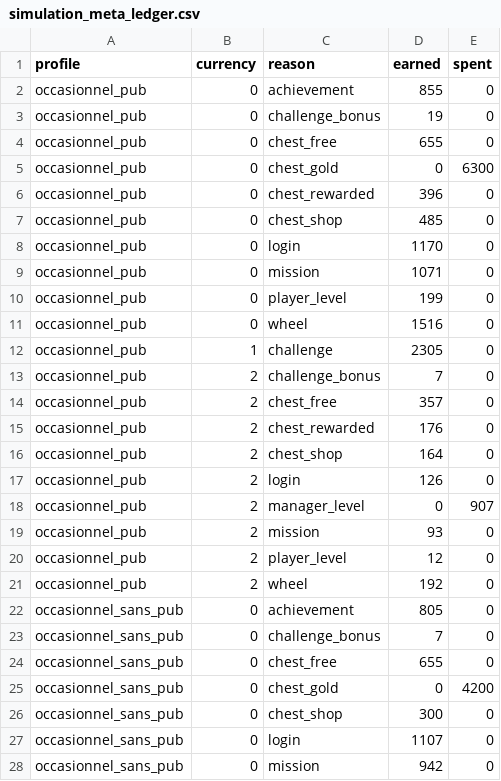
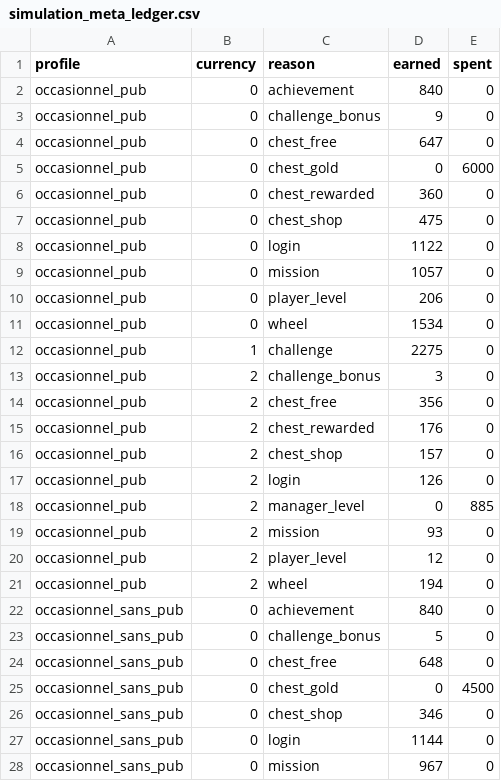
Before and after one commit to PSDiop95/gargote, a CSV file: Tools/simulation/output/simulation_meta_ledger.csv, drawn as a sheet; only a part is shown; the diff covers the shown part only.

```diff
--- a/Tools/simulation/output/simulation_meta_ledger.csv
+++ b/Tools/simulation/output/simulation_meta_ledger.csv
@@ -1,28 +1,28 @@
 profile,currency,reason,earned,spent
-occasionnel_pub,0,achievement,855,0
-occasionnel_pub,0,challenge_bonus,19,0
-occasionnel_pub,0,chest_free,655,0
-occasionnel_pub,0,chest_gold,0,6300
-occasionnel_pub,0,chest_rewarded,396,0
-occasionnel_pub,0,chest_shop,485,0
-occasionnel_pub,0,login,1170,0
-occasionnel_pub,0,mission,1071,0
-occasionnel_pub,0,player_level,199,0
-occasionnel_pub,0,wheel,1516,0
-occasionnel_pub,1,challenge,2305,0
-occasionnel_pub,2,challenge_bonus,7,0
-occasionnel_pub,2,chest_free,357,0
+occasionnel_pub,0,achievement,840,0
+occasionnel_pub,0,challenge_bonus,9,0
+occasionnel_pub,0,chest_free,647,0
+occasionnel_pub,0,chest_gold,0,6000
+occasionnel_pub,0,chest_rewarded,360,0
+occasionnel_pub,0,chest_shop,475,0
+occasionnel_pub,0,login,1122,0
+occasionnel_pub,0,mission,1057,0
+occasionnel_pub,0,player_level,206,0
+occasionnel_pub,0,wheel,1534,0
+occasionnel_pub,1,challenge,2275,0
+occasionnel_pub,2,challenge_bonus,3,0
+occasionnel_pub,2,chest_free,356,0
 occasionnel_pub,2,chest_rewarded,176,0
-occasionnel_pub,2,chest_shop,164,0
+occasionnel_pub,2,chest_shop,157,0
 occasionnel_pub,2,login,126,0
-occasionnel_pub,2,manager_level,0,907
+occasionnel_pub,2,manager_level,0,885
 occasionnel_pub,2,mission,93,0
 occasionnel_pub,2,player_level,12,0
-occasionnel_pub,2,wheel,192,0
-occasionnel_sans_pub,0,achievement,805,0
-occasionnel_sans_pub,0,challenge_bonus,7,0
-occasionnel_sans_pub,0,chest_free,655,0
-occasionnel_sans_pub,0,chest_gold,0,4200
-occasionnel_sans_pub,0,chest_shop,300,0
-occasionnel_sans_pub,0,login,1107,0
-occasionnel_sans_pub,0,mission,942,0
+occasionnel_pub,2,wheel,194,0
+occasionnel_sans_pub,0,achievement,840,0
+occasionnel_sans_pub,0,challenge_bonus,5,0
+occasionnel_sans_pub,0,chest_free,648,0
+occasionnel_sans_pub,0,chest_gold,0,4500
+occasionnel_sans_pub,0,chest_shop,346,0
+occasionnel_sans_pub,0,login,1144,0
+occasionnel_sans_pub,0,mission,967,0
```
Also changed, not shown: 78 edited cells elsewhere in this file, Tools/simulation/output/simulation_meta_daily.csv, Tools/simulation/output/simulation_summary.csv, 17 other files.
